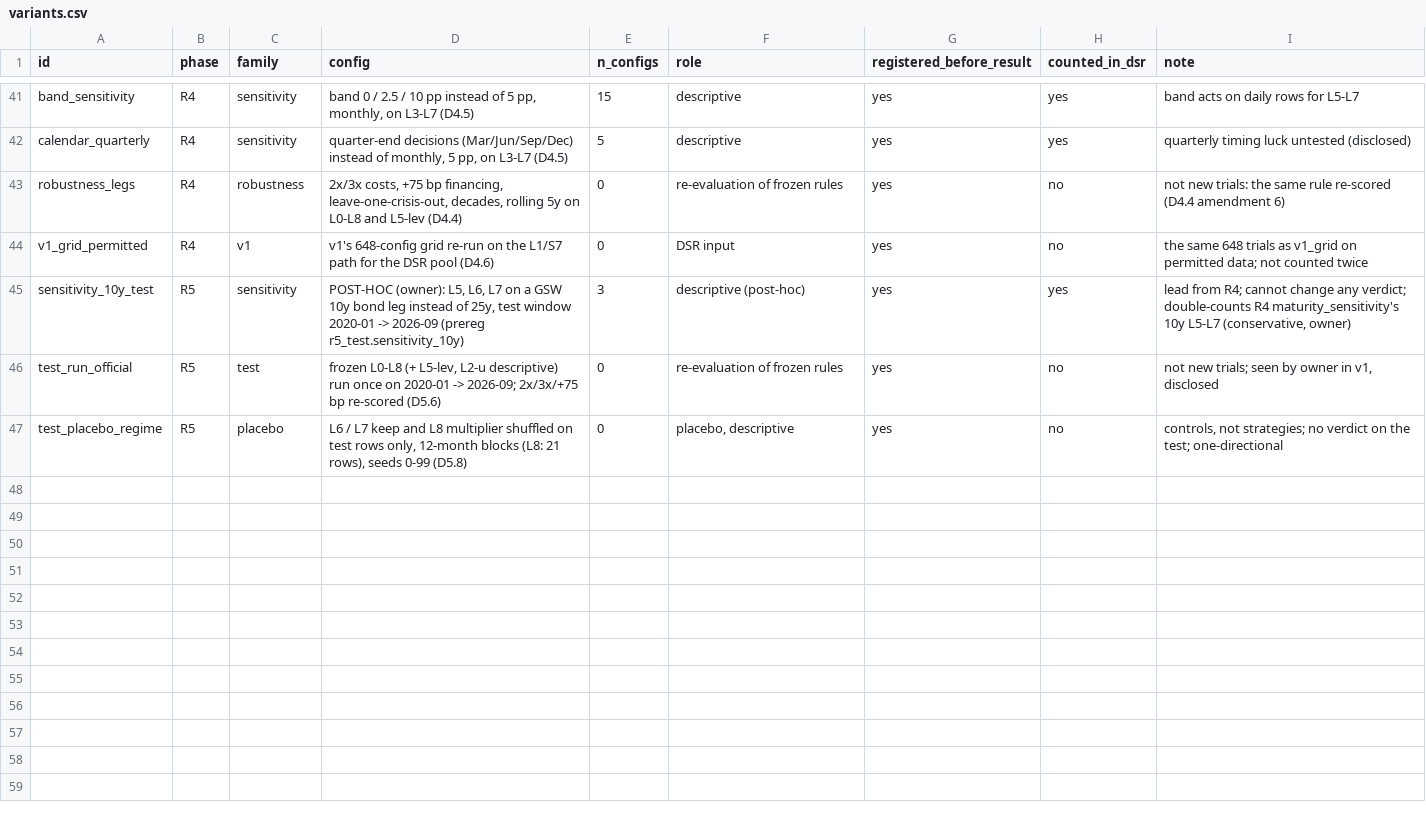
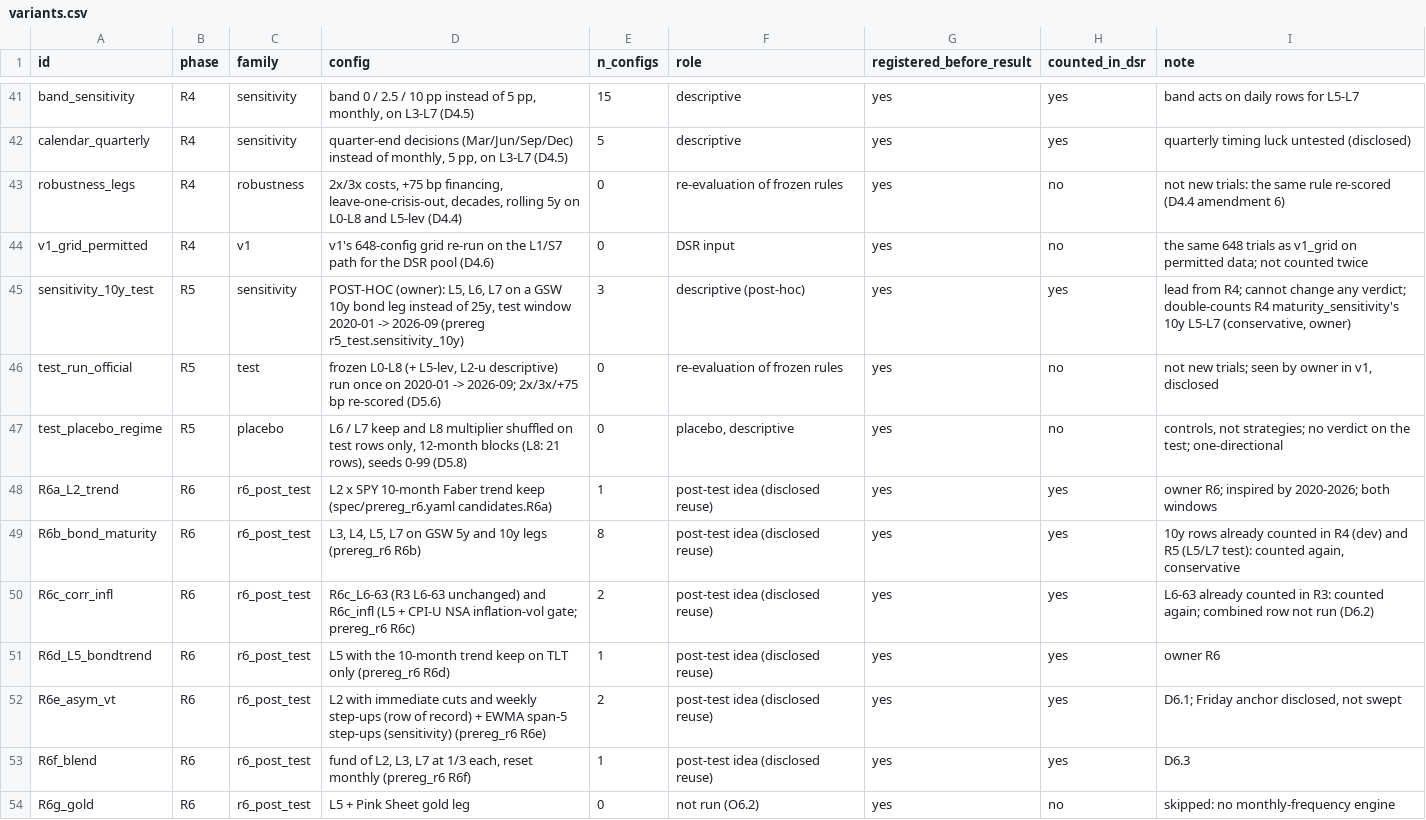
Before and after one commit to CanberkTahil1/regime-aware-spy-tlt-allocation, a CSV file: reports/variants.csv, drawn as a sheet; only a part is shown, gaps mark what is left out; the diff names each change by its address in the sheet, - before the commit and + after, or states it on an @@ line.

```diff
--- a/reports/variants.csv
+++ b/reports/variants.csv
+row 48: R6a_L2_trend | R6 | r6_post_test | L2 x SPY 10-month Faber trend keep (spec/prereg_r6.yaml candidates.R6a) | 1 | post-test idea (disclosed reuse) | yes | yes | owner R6; inspired by 2020-2026; both windows
+row 49: R6b_bond_maturity | R6 | r6_post_test | L3, L4, L5, L7 on GSW 5y and 10y legs (prereg_r6 R6b) | 8 | post-test idea (disclosed reuse) | yes | yes | 10y rows already counted in R4 (dev) and R5 (L5/L7 test): counted again, conservative
+row 50: R6c_corr_infl | R6 | r6_post_test | R6c_L6-63 (R3 L6-63 unchanged) and R6c_infl (L5 + CPI-U NSA inflation-vol gate; prereg_r6 R6c) | 2 | post-test idea (disclosed reuse) | yes | yes | L6-63 already counted in R3: counted again; combined row not run (D6.2)
+row 51: R6d_L5_bondtrend | R6 | r6_post_test | L5 with the 10-month trend keep on TLT only (prereg_r6 R6d) | 1 | post-test idea (disclosed reuse) | yes | yes | owner R6
+row 52: R6e_asym_vt | R6 | r6_post_test | L2 with immediate cuts and weekly step-ups (row of record) + EWMA span-5 step-ups (sensitivity) (prereg_r6 R6e) | 2 | post-test idea (disclosed reuse) | yes | yes | D6.1; Friday anchor disclosed, not swept
+row 53: R6f_blend | R6 | r6_post_test | fund of L2, L3, L7 at 1/3 each, reset monthly (prereg_r6 R6f) | 1 | post-test idea (disclosed reuse) | yes | yes | D6.3
+row 54: R6g_gold | R6 | r6_post_test | L5 + Pink Sheet gold leg | 0 | not run (O6.2) | yes | no | skipped: no monthly-frequency engine
```
Also changed, not shown: 5 other files.
